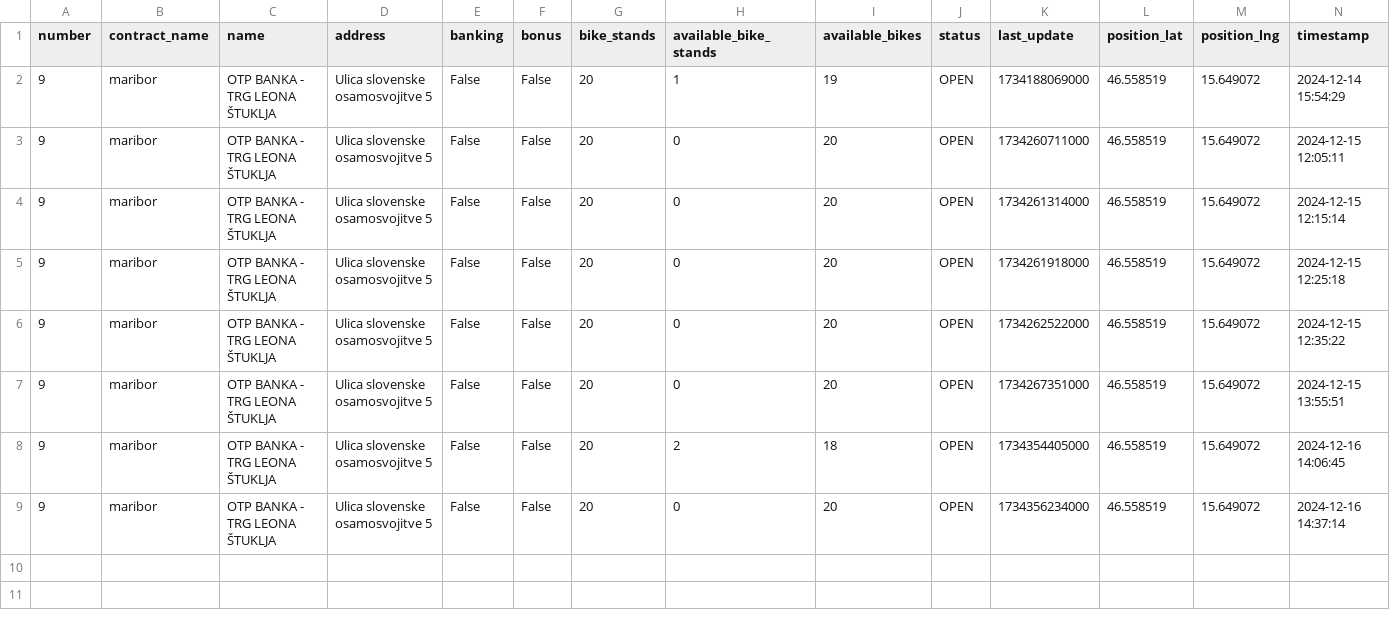
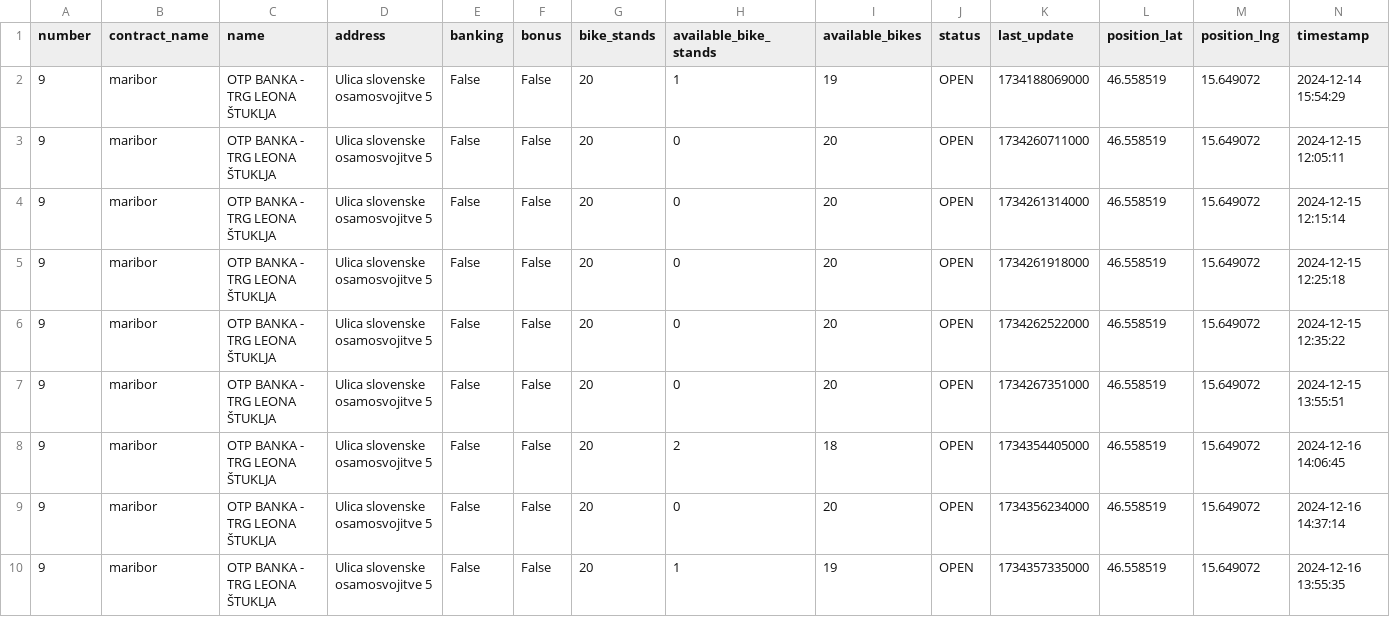
Before and after one commit to NadicaUzunova/mbajkML, a CSV file: data/raw/mbajk/OTP BANKA - TRG LEONA ŠTUKLJA.csv, drawn as a sheet; the diff names each change by its address in the sheet, - before the commit and + after, or states it on an @@ line.

```diff
--- a/data/raw/mbajk/OTP BANKA - TRG LEONA ŠTUKLJA.csv
+++ b/data/raw/mbajk/OTP BANKA - TRG LEONA ŠTUKLJA.csv
+row 10: 9 | maribor | OTP BANKA - TRG LEONA ŠTUKLJA | Ulica slovenske osamosvojitve 5 | False | False | 20 | 1 | 19 | OPEN | 1734357335000 | 46.558519 | 15.649072 | 2024-12-16 13:55:35
```
Also changed, not shown: data/raw/mbajk/GORKEGA UL. - OŠ FRANCETA PREŠERNA.csv, data/raw/mbajk/NICEHASH - C. PROLETARSKIH BRIGAD.csv, 29 other files.
